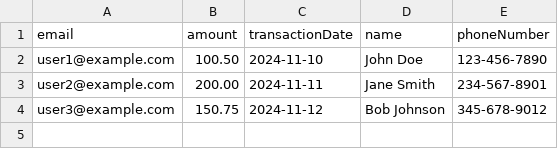
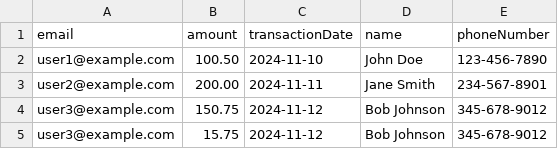
Before and after one commit to mdferdousalam/optimized-server, a CSV file: mockdata.csv, drawn as a sheet; the diff names each change by its address in the sheet, - before the commit and + after, or states it on an @@ line.

```diff
--- a/mockdata.csv
+++ b/mockdata.csv
+row 5: user3@example.com | 15.75 | 2024-11-12 | Bob Johnson | 345-678-9012
```
Also changed, not shown: 10 other files.
